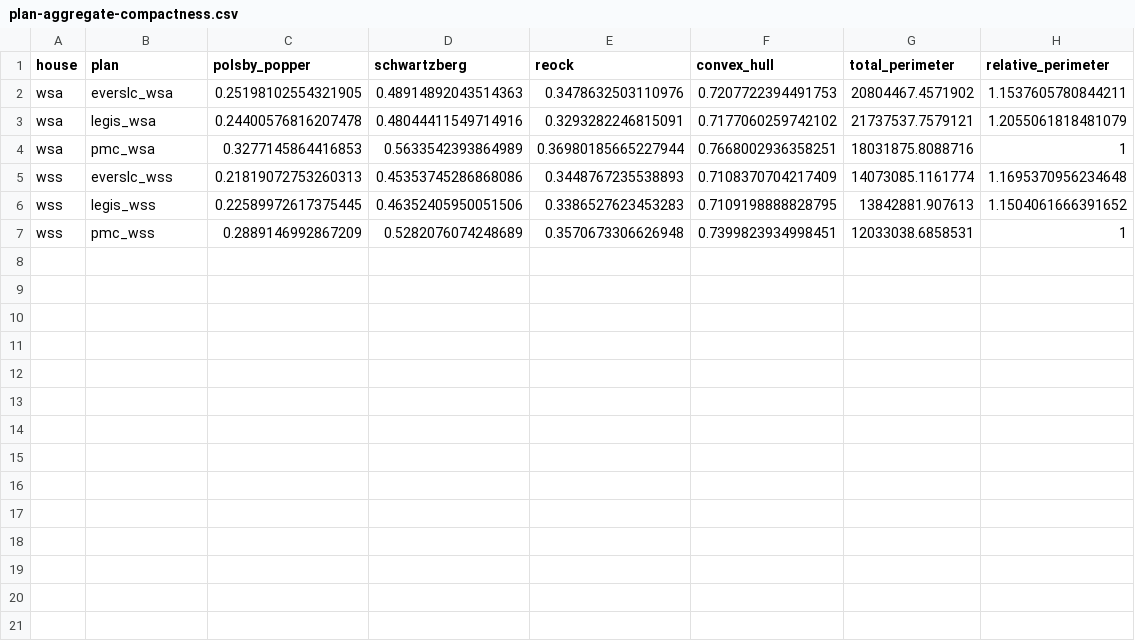
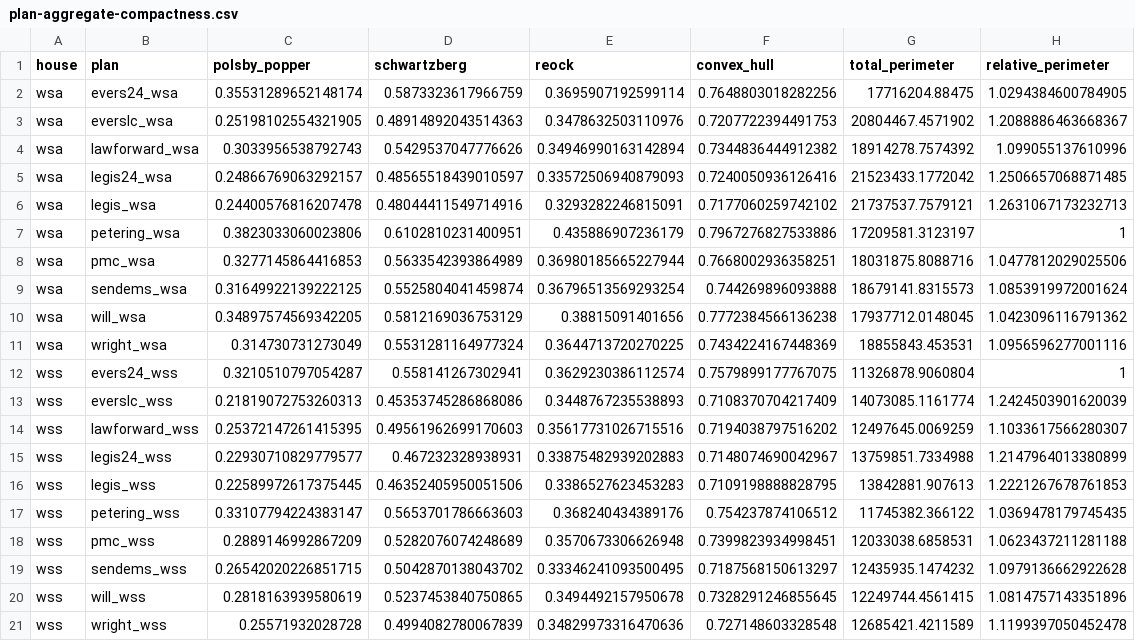
Before and after one commit to jdjohn215/wi-legis-map-proposals-2024, a CSV file: analysis-r/tables/plan-aggregate-compactness.csv, drawn as a sheet.

```diff
--- a/analysis-r/tables/plan-aggregate-compactness.csv
+++ b/analysis-r/tables/plan-aggregate-compactness.csv
@@ -1,7 +1,21 @@
 house,plan,polsby_popper,schwartzberg,reock,convex_hull,total_perimeter,relative_perimeter
-wsa,everslc_wsa,0.25198102554321905,0.48914892043514363,0.3478632503110976,0.7207722394491753,20804467.4571902,1.1537605780844211
-wsa,legis_wsa,0.24400576816207478,0.48044411549714916,0.3293282246815091,0.7177060259742102,21737537.7579121,1.2055061818481079
-wsa,pmc_wsa,0.3277145864416853,0.5633542393864989,0.36980185665227944,0.7668002936358251,18031875.8088716,1
-wss,everslc_wss,0.21819072753260313,0.45353745286868086,0.3448767235538893,0.7108370704217409,14073085.1161774,1.1695370956234648
-wss,legis_wss,0.22589972617375445,0.46352405950051506,0.3386527623453283,0.7109198888828795,13842881.907613,1.1504061666391652
-wss,pmc_wss,0.2889146992867209,0.5282076074248689,0.3570673306626948,0.7399823934998451,12033038.6858531,1
+wsa,evers24_wsa,0.35531289652148174,0.5873323617966759,0.3695907192599114,0.7648803018282256,17716204.88475,1.0294384600784905
+wsa,everslc_wsa,0.25198102554321905,0.48914892043514363,0.3478632503110976,0.7207722394491753,20804467.4571902,1.2088886463668367
+wsa,lawforward_wsa,0.3033956538792743,0.5429537047776626,0.34946990163142894,0.7344836444912382,18914278.7574392,1.099055137610996
+wsa,legis24_wsa,0.24866769063292157,0.48565518439010597,0.33572506940879093,0.7240050936126416,21523433.1772042,1.2506657068871485
+wsa,legis_wsa,0.24400576816207478,0.48044411549714916,0.3293282246815091,0.7177060259742102,21737537.7579121,1.2631067173232713
+wsa,petering_wsa,0.3823033060023806,0.6102810231400951,0.435886907236179,0.7967276827533886,17209581.3123197,1
+wsa,pmc_wsa,0.3277145864416853,0.5633542393864989,0.36980185665227944,0.7668002936358251,18031875.8088716,1.0477812029025506
+wsa,sendems_wsa,0.31649922139222125,0.5525804041459874,0.36796513569293254,0.744269896093888,18679141.8315573,1.0853919972001624
+wsa,will_wsa,0.34897574569342205,0.5812169036753129,0.38815091401656,0.7772384566136238,17937712.0148045,1.0423096116791362
+wsa,wright_wsa,0.314730731273049,0.5531281164977324,0.3644713720270225,0.7434224167448369,18855843.453531,1.0956596277001116
+wss,evers24_wss,0.3210510797054287,0.558141267302941,0.3629230386112574,0.7579899177767075,11326878.9060804,1
+wss,everslc_wss,0.21819072753260313,0.45353745286868086,0.3448767235538893,0.7108370704217409,14073085.1161774,1.2424503901620039
+wss,lawforward_wss,0.25372147261415395,0.49561962699170603,0.35617731026715516,0.7194038797516202,12497645.0069259,1.1033617566280307
+wss,legis24_wss,0.22930710829779577,0.467232328938931,0.33875482939202883,0.7148074690042967,13759851.7334988,1.2147964013380899
+wss,legis_wss,0.22589972617375445,0.46352405950051506,0.3386527623453283,0.7109198888828795,13842881.907613,1.2221267678761853
+wss,petering_wss,0.33107794224383147,0.5653701786663603,0.368240434389176,0.754237874106512,11745382.366122,1.0369478179745435
+wss,pmc_wss,0.2889146992867209,0.5282076074248689,0.3570673306626948,0.7399823934998451,12033038.6858531,1.0623437211281188
+wss,sendems_wss,0.26542020226851715,0.5042870138043702,0.33346241093500495,0.7187568150613297,12435935.1474232,1.0979136662922628
+wss,will_wss,0.2818163939580619,0.5237453840750865,0.3494492157950678,0.7328291246855645,12249744.4561415,1.0814757143351896
+wss,wright_wss,0.25571932028728,0.4994082780067839,0.34829973316470636,0.727148603328548,12685421.4211589,1.1199397050452478
```
Also changed, not shown: analysis-r/tables/plan-demographics.csv, 12 other files.
